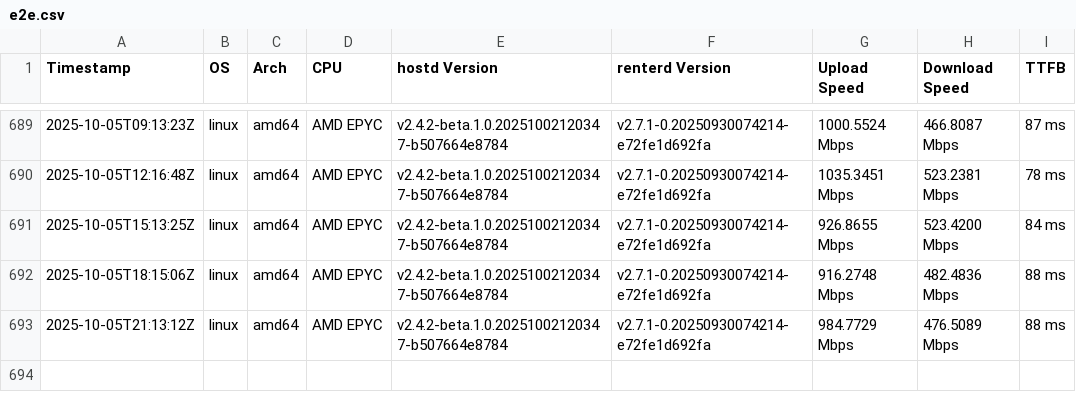
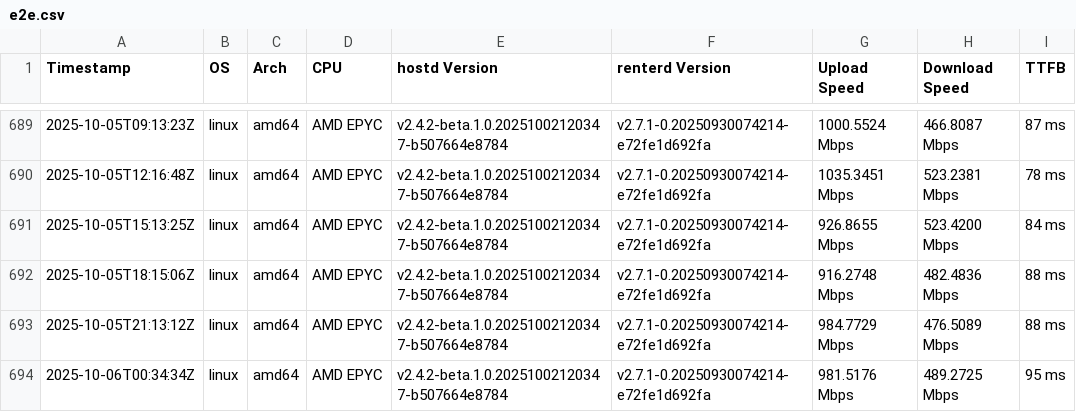
Before and after one commit to SiaFoundation/benchmark, a CSV file: results/e2e.csv, drawn as a sheet; only a part is shown, gaps mark what is left out; the diff names each change by its address in the sheet, - before the commit and + after, or states it on an @@ line.

```diff
--- a/results/e2e.csv
+++ b/results/e2e.csv
+row 694: 2025-10-06T00:34:34Z | linux | amd64 | AMD EPYC | v2.4.2-beta.1.0.20251002120347-b507664e8784 | v2.7.1-0.20250930074214-e72fe1d692fa | 981.5176 Mbps | 489.2725 Mbps | 95 ms
```
Also changed, not shown: results/rhp4.csv, results/rhp4.quic.csv.
